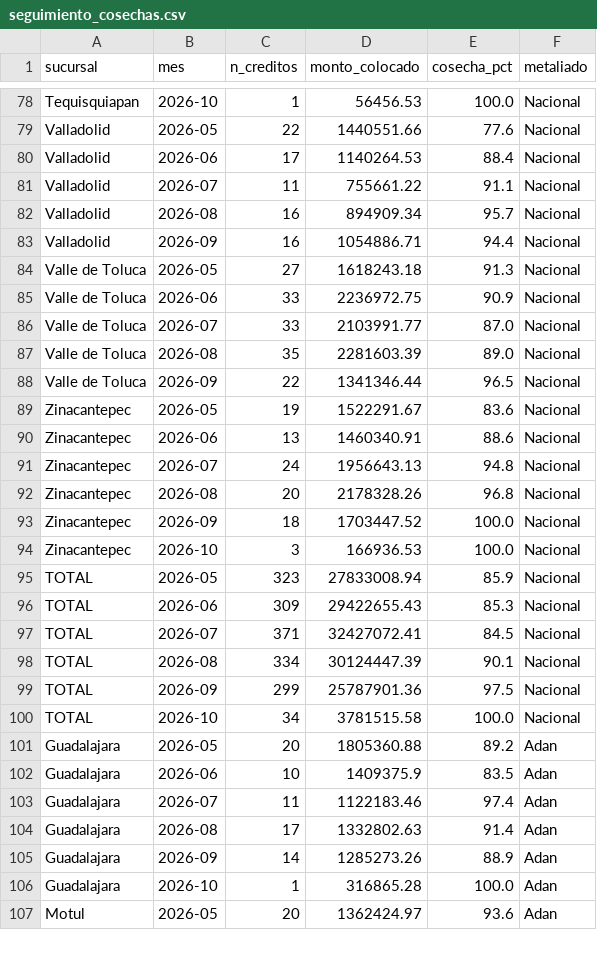
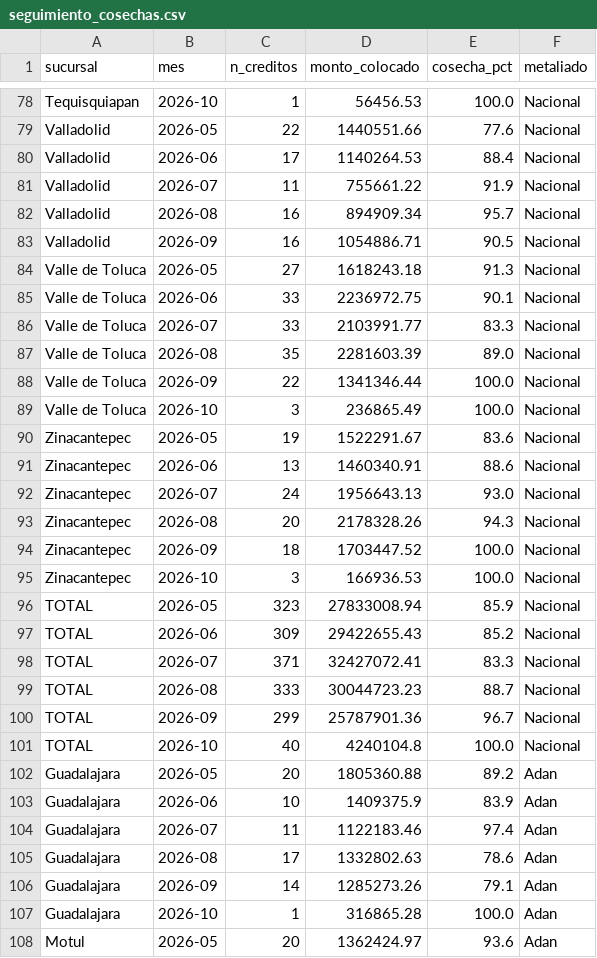
Before and after one commit to AntonioToral1/meta-seguimiento, a CSV file: data/seguimiento_cosechas.csv, drawn as a sheet; only a part is shown, gaps mark what is left out; the diff covers the shown part only.

```diff
--- a/data/seguimiento_cosechas.csv
+++ b/data/seguimiento_cosechas.csv
@@ -80,14 +80,15 @@ Valladolid,2026-05,22,1440551.66,77.6,Nacional
 Valladolid,2026-06,17,1140264.53,88.4,Nacional
-Valladolid,2026-07,11,755661.22,91.1,Nacional
+Valladolid,2026-07,11,755661.22,91.9,Nacional
 Valladolid,2026-08,16,894909.34,95.7,Nacional
-Valladolid,2026-09,16,1054886.71,94.4,Nacional
+Valladolid,2026-09,16,1054886.71,90.5,Nacional
 Valle de Toluca,2026-05,27,1618243.18,91.3,Nacional
-Valle de Toluca,2026-06,33,2236972.75,90.9,Nacional
-Valle de Toluca,2026-07,33,2103991.77,87.0,Nacional
+Valle de Toluca,2026-06,33,2236972.75,90.1,Nacional
+Valle de Toluca,2026-07,33,2103991.77,83.3,Nacional
 Valle de Toluca,2026-08,35,2281603.39,89.0,Nacional
-Valle de Toluca,2026-09,22,1341346.44,96.5,Nacional
+Valle de Toluca,2026-09,22,1341346.44,100.0,Nacional
+Valle de Toluca,2026-10,3,236865.49,100.0,Nacional
 Zinacantepec,2026-05,19,1522291.67,83.6,Nacional
 Zinacantepec,2026-06,13,1460340.91,88.6,Nacional
-Zinacantepec,2026-07,24,1956643.13,94.8,Nacional
-Zinacantepec,2026-08,20,2178328.26,96.8,Nacional
+Zinacantepec,2026-07,24,1956643.13,93.0,Nacional
+Zinacantepec,2026-08,20,2178328.26,94.3,Nacional
 Zinacantepec,2026-09,18,1703447.52,100.0,Nacional
@@ -95,12 +96,12 @@ Zinacantepec,2026-10,3,166936.53,100.0,Nacional
 TOTAL,2026-05,323,27833008.94,85.9,Nacional
-TOTAL,2026-06,309,29422655.43,85.3,Nacional
-TOTAL,2026-07,371,32427072.41,84.5,Nacional
-TOTAL,2026-08,334,30124447.39,90.1,Nacional
-TOTAL,2026-09,299,25787901.36,97.5,Nacional
-TOTAL,2026-10,34,3781515.58,100.0,Nacional
+TOTAL,2026-06,309,29422655.43,85.2,Nacional
+TOTAL,2026-07,371,32427072.41,83.3,Nacional
+TOTAL,2026-08,333,30044723.23,88.7,Nacional
+TOTAL,2026-09,299,25787901.36,96.7,Nacional
+TOTAL,2026-10,40,4240104.8,100.0,Nacional
 Guadalajara,2026-05,20,1805360.88,89.2,Adan
-Guadalajara,2026-06,10,1409375.9,83.5,Adan
+Guadalajara,2026-06,10,1409375.9,83.9,Adan
 Guadalajara,2026-07,11,1122183.46,97.4,Adan
-Guadalajara,2026-08,17,1332802.63,91.4,Adan
-Guadalajara,2026-09,14,1285273.26,88.9,Adan
+Guadalajara,2026-08,17,1332802.63,78.6,Adan
+Guadalajara,2026-09,14,1285273.26,79.1,Adan
 Guadalajara,2026-10,1,316865.28,100.0,Adan
```
Also changed, not shown: 1 added row and 111 edited cells elsewhere in this file, data/cosechas_general.csv, data/cosechas_mensual.csv, 1 other file.
